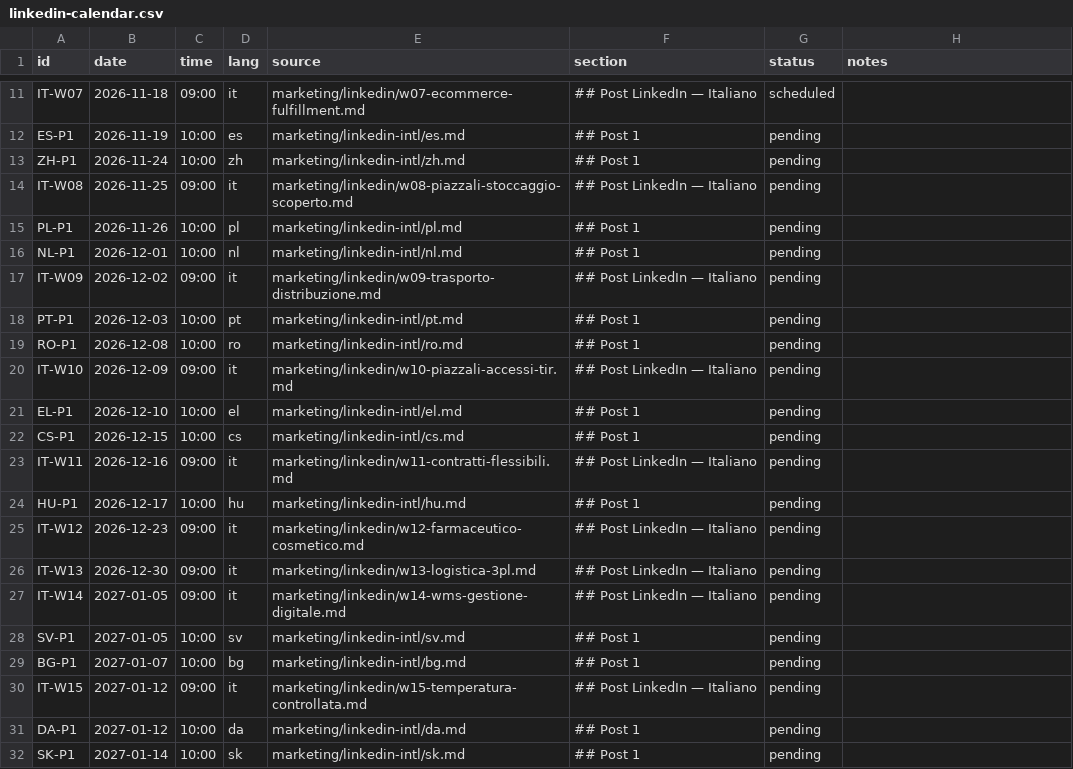
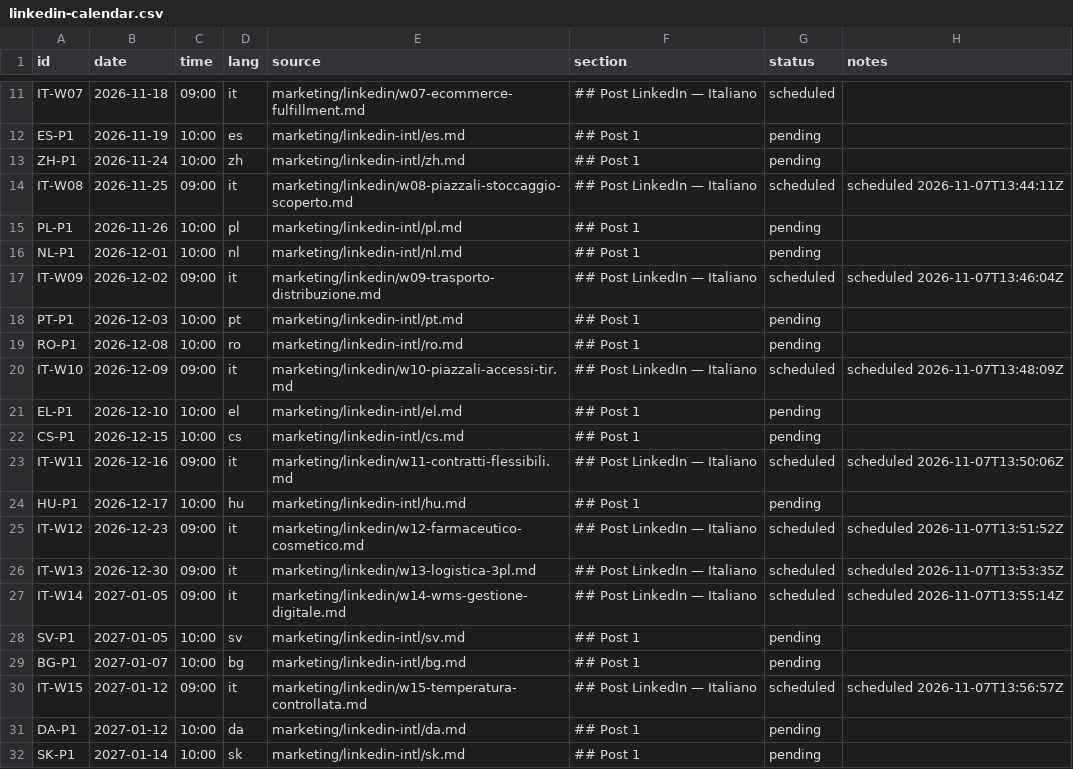
Before and after one commit to fpietrosanti/consorzio-logistico-latina-scalo, a CSV file: marketing/linkedin-calendar.csv, drawn as a sheet; only a part is shown, gaps mark what is left out.

```diff
--- a/marketing/linkedin-calendar.csv
+++ b/marketing/linkedin-calendar.csv
@@ -13,19 +13,19 @@ ES-P1,2026-11-19,10:00,es,marketing/linkedin-intl/es.md,## Post 1,pending,
 ZH-P1,2026-11-24,10:00,zh,marketing/linkedin-intl/zh.md,## Post 1,pending,
-IT-W08,2026-11-25,09:00,it,marketing/linkedin/w08-piazzali-stoccaggio-scoperto.md,## Post LinkedIn — Italiano,pending,
+IT-W08,2026-11-25,09:00,it,marketing/linkedin/w08-piazzali-stoccaggio-scoperto.md,## Post LinkedIn — Italiano,scheduled,scheduled 2026-11-07T13:44:11Z
 PL-P1,2026-11-26,10:00,pl,marketing/linkedin-intl/pl.md,## Post 1,pending,
 NL-P1,2026-12-01,10:00,nl,marketing/linkedin-intl/nl.md,## Post 1,pending,
-IT-W09,2026-12-02,09:00,it,marketing/linkedin/w09-trasporto-distribuzione.md,## Post LinkedIn — Italiano,pending,
+IT-W09,2026-12-02,09:00,it,marketing/linkedin/w09-trasporto-distribuzione.md,## Post LinkedIn — Italiano,scheduled,scheduled 2026-11-07T13:46:04Z
 PT-P1,2026-12-03,10:00,pt,marketing/linkedin-intl/pt.md,## Post 1,pending,
 RO-P1,2026-12-08,10:00,ro,marketing/linkedin-intl/ro.md,## Post 1,pending,
-IT-W10,2026-12-09,09:00,it,marketing/linkedin/w10-piazzali-accessi-tir.md,## Post LinkedIn — Italiano,pending,
+IT-W10,2026-12-09,09:00,it,marketing/linkedin/w10-piazzali-accessi-tir.md,## Post LinkedIn — Italiano,scheduled,scheduled 2026-11-07T13:48:09Z
 EL-P1,2026-12-10,10:00,el,marketing/linkedin-intl/el.md,## Post 1,pending,
 CS-P1,2026-12-15,10:00,cs,marketing/linkedin-intl/cs.md,## Post 1,pending,
-IT-W11,2026-12-16,09:00,it,marketing/linkedin/w11-contratti-flessibili.md,## Post LinkedIn — Italiano,pending,
+IT-W11,2026-12-16,09:00,it,marketing/linkedin/w11-contratti-flessibili.md,## Post LinkedIn — Italiano,scheduled,scheduled 2026-11-07T13:50:06Z
 HU-P1,2026-12-17,10:00,hu,marketing/linkedin-intl/hu.md,## Post 1,pending,
-IT-W12,2026-12-23,09:00,it,marketing/linkedin/w12-farmaceutico-cosmetico.md,## Post LinkedIn — Italiano,pending,
-IT-W13,2026-12-30,09:00,it,marketing/linkedin/w13-logistica-3pl.md,## Post LinkedIn — Italiano,pending,
-IT-W14,2027-01-05,09:00,it,marketing/linkedin/w14-wms-gestione-digitale.md,## Post LinkedIn — Italiano,pending,
+IT-W12,2026-12-23,09:00,it,marketing/linkedin/w12-farmaceutico-cosmetico.md,## Post LinkedIn — Italiano,scheduled,scheduled 2026-11-07T13:51:52Z
+IT-W13,2026-12-30,09:00,it,marketing/linkedin/w13-logistica-3pl.md,## Post LinkedIn — Italiano,scheduled,scheduled 2026-11-07T13:53:35Z
+IT-W14,2027-01-05,09:00,it,marketing/linkedin/w14-wms-gestione-digitale.md,## Post LinkedIn — Italiano,scheduled,scheduled 2026-11-07T13:55:14Z
 SV-P1,2027-01-05,10:00,sv,marketing/linkedin-intl/sv.md,## Post 1,pending,
 BG-P1,2027-01-07,10:00,bg,marketing/linkedin-intl/bg.md,## Post 1,pending,
-IT-W15,2027-01-12,09:00,it,marketing/linkedin/w15-temperatura-controllata.md,## Post LinkedIn — Italiano,pending,
+IT-W15,2027-01-12,09:00,it,marketing/linkedin/w15-temperatura-controllata.md,## Post LinkedIn — Italiano,scheduled,scheduled 2026-11-07T13:56:57Z
 DA-P1,2027-01-12,10:00,da,marketing/linkedin-intl/da.md,## Post 1,pending,
```
